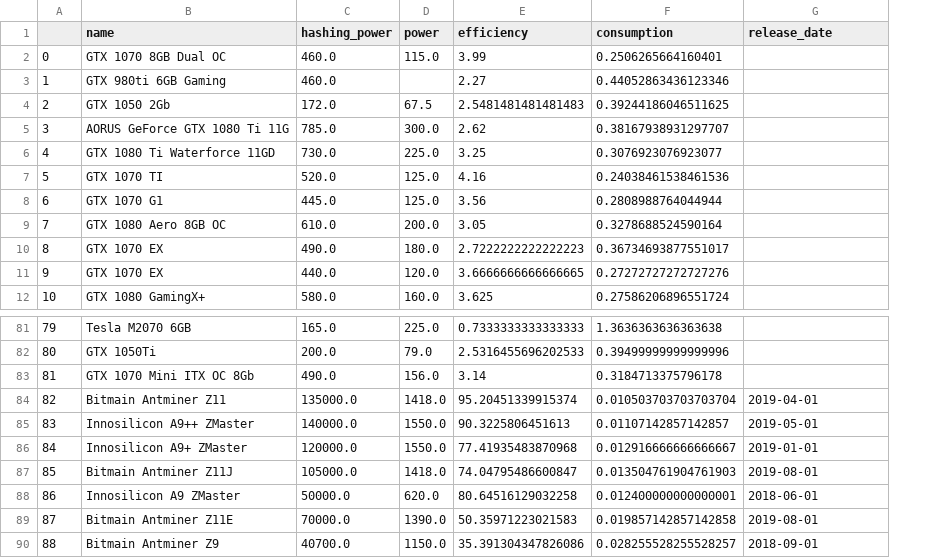
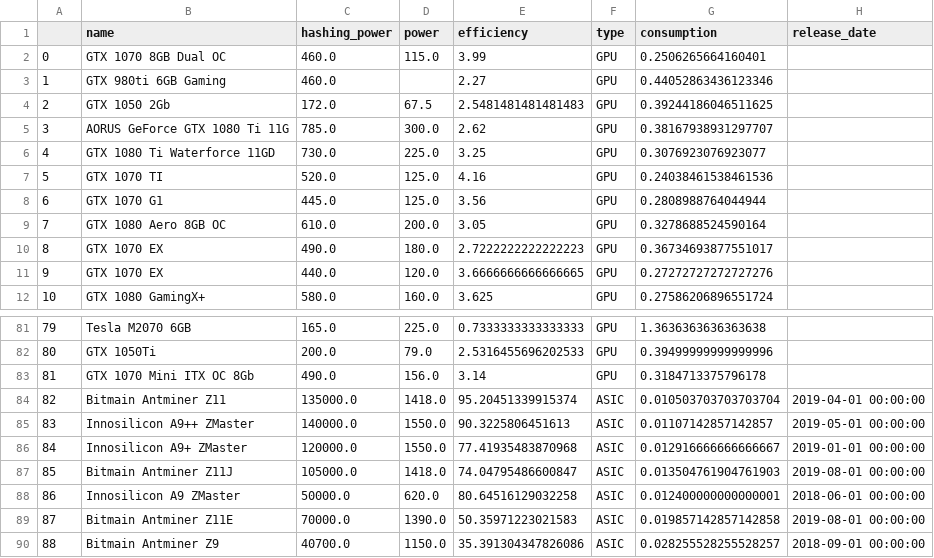
Before and after one commit to Lukasdeloose/sustainable_blockchain, a CSV file: data_analysis/data/hardware/equihash_hardware_clean.csv, drawn as a sheet; only a part is shown, gaps mark what is left out; addresses are those after the commit; the diff names each change by its address in the sheet, - before the commit and + after, or states it on an @@ line.

```diff
--- a/data_analysis/data/hardware/equihash_hardware_clean.csv
+++ b/data_analysis/data/hardware/equihash_hardware_clean.csv
+column F (type), rows 2-12: all GPU; rows 81-90: GPU | GPU | GPU | ASIC | ASIC | ASIC | ASIC | ASIC | ASIC | ASIC
-H84 (release_date): 2019-04-01
+H84 (release_date): 2019-04-01 00:00:00
-H85 (release_date): 2019-05-01
+H85 (release_date): 2019-05-01 00:00:00
-H86 (release_date): 2019-01-01
+H86 (release_date): 2019-01-01 00:00:00
-H87 (release_date): 2019-08-01
+H87 (release_date): 2019-08-01 00:00:00
-H88 (release_date): 2018-06-01
+H88 (release_date): 2018-06-01 00:00:00
-H89 (release_date): 2019-08-01
+H89 (release_date): 2019-08-01 00:00:00
-H90 (release_date): 2018-09-01
+H90 (release_date): 2018-09-01 00:00:00
```
Also changed, not shown: data_analysis/data/hardware/SHA-256_hardware_clean.csv, data_analysis/data/hardware/ethash_hardware_clean.csv, 4 other files.
